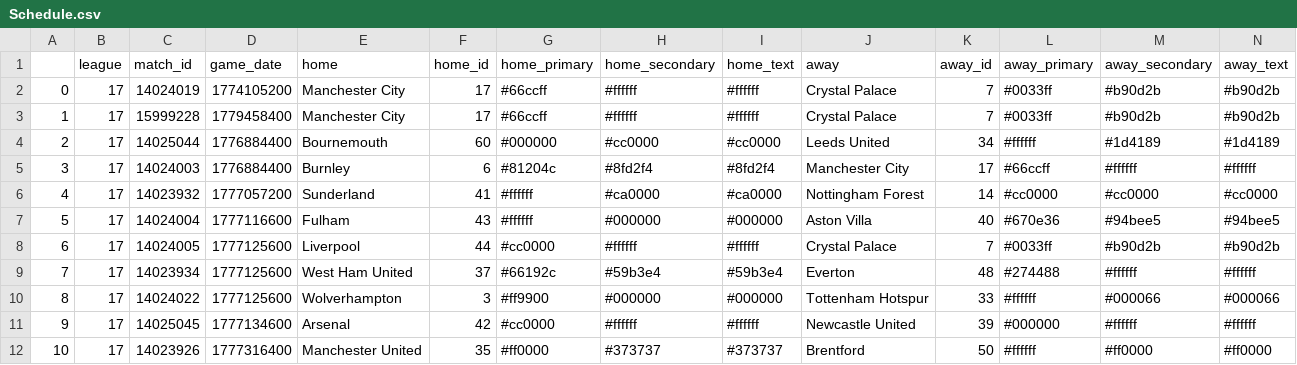
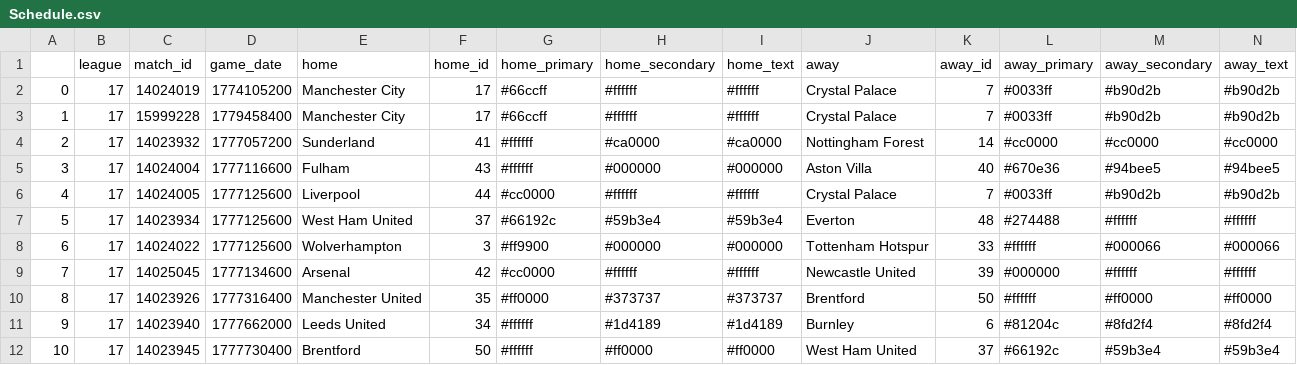
Before and after one commit to ajrb93/epl_analytics_app, a CSV file: data/Schedule.csv, drawn as a sheet; only a part is shown; the shorter side is filled out with more unchanged rows; removed rows and columns are numbered as before the commit, all else as after; rows hold the shown columns only; the diff names each change by its address in the sheet, - before the commit and + after, or states it on an @@ line.

```diff
--- a/data/Schedule.csv
+++ b/data/Schedule.csv
-row 4: 2 | 17 | 14025044 | 1776884400 | Bournemouth | 60 | #000000 | #cc0000 | #cc0000 | Leeds United | 34 | #ffffff | #1d4189 | #1d4189
-row 5: 3 | 17 | 14024003 | 1776884400 | Burnley | 6 | #81204c | #8fd2f4 | #8fd2f4 | Manchester City | 17 | #66ccff | #ffffff | #ffffff
@@ column A renumbered from row 4 down @@
```
Also changed, not shown: 14 other files.
